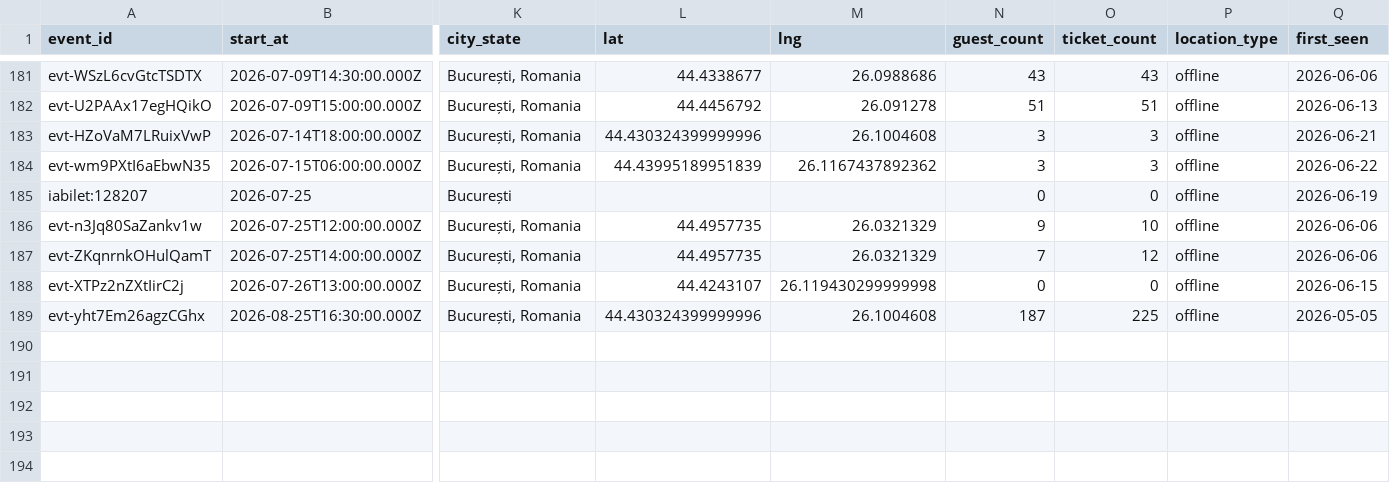
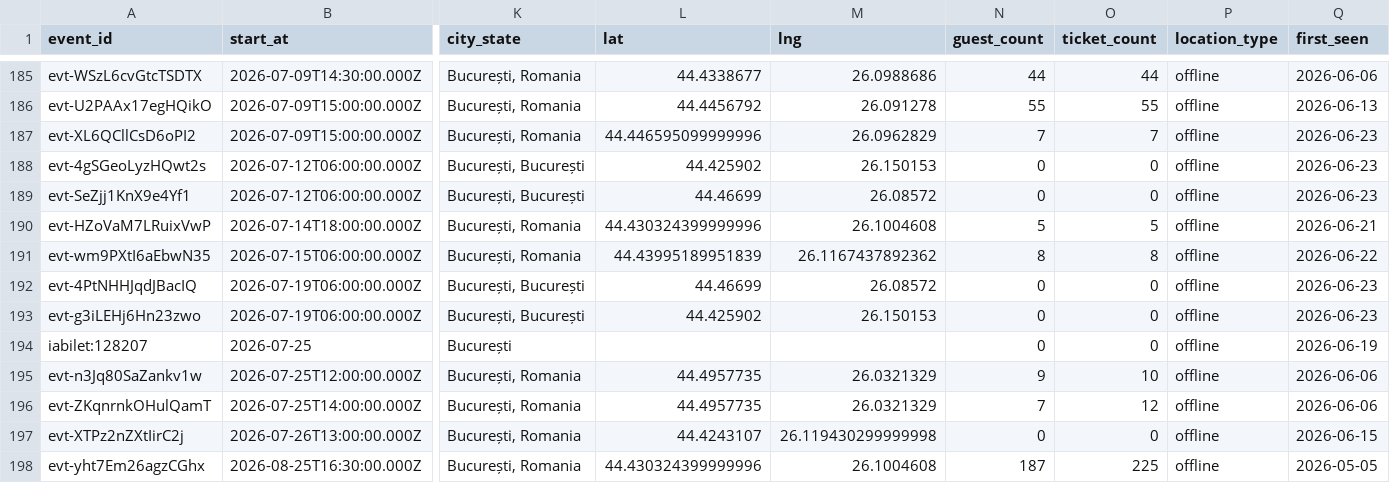
Before and after one commit to FlorinPopaCodes/bucharest-meetup-tracker, a CSV file: data/events.csv, drawn as a sheet; only a part is shown, gaps mark what is left out; addresses are those after the commit; rows hold the shown columns only; the diff covers the shown part only; the diff names each change by its address in the sheet, - before the commit and + after, or states it on an @@ line.

```diff
--- a/data/events.csv
+++ b/data/events.csv
-N185 (guest_count): 43
+N185 (guest_count): 44
-O185 (ticket_count): 43
+O185 (ticket_count): 44
-N186 (guest_count): 51
+N186 (guest_count): 55
-O186 (ticket_count): 51
+O186 (ticket_count): 55
+row 187: evt-XL6QCllCsD6oPI2 | 2026-07-09T15:00:00.000Z | București, Romania | 44.446595099999996 | 26.0962829 | 7 | 7 | offline | 2026-06-23
+row 188: evt-4gSGeoLyzHQwt2s | 2026-07-12T06:00:00.000Z | București, București | 44.425902 | 26.150153 | 0 | 0 | offline | 2026-06-23
+row 189: evt-SeZjj1KnX9e4Yf1 | 2026-07-12T06:00:00.000Z | București, București | 44.46699 | 26.08572 | 0 | 0 | offline | 2026-06-23
-N190 (guest_count): 3
+N190 (guest_count): 5
-O190 (ticket_count): 3
+O190 (ticket_count): 5
-N191 (guest_count): 3
+N191 (guest_count): 8
-O191 (ticket_count): 3
+O191 (ticket_count): 8
+row 192: evt-4PtNHHJqdJBacIQ | 2026-07-19T06:00:00.000Z | București, București | 44.46699 | 26.08572 | 0 | 0 | offline | 2026-06-23
+row 193: evt-g3iLEHj6Hn23zwo | 2026-07-19T06:00:00.000Z | București, București | 44.425902 | 26.150153 | 0 | 0 | offline | 2026-06-23
```
Also changed, not shown: 4 added rows and 22 edited cells elsewhere in this file, 4 other files.
